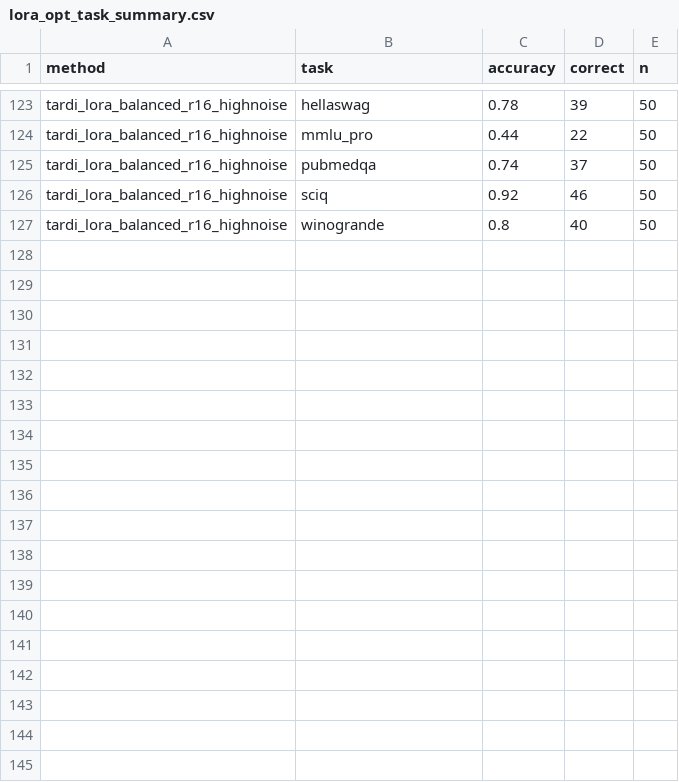
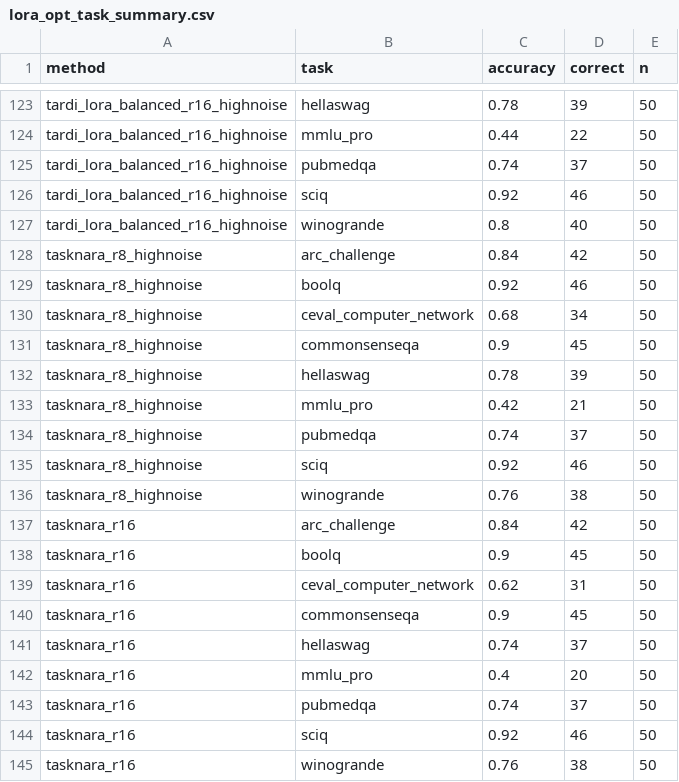
Before and after one commit to Trace231/TARDI-DLLM, a CSV file: results/domain_shift/task_aware/lora_opt_v1/tables/lora_opt_task_summary.csv, drawn as a sheet; only a part is shown, gaps mark what is left out; the diff names each change by its address in the sheet, - before the commit and + after, or states it on an @@ line.

Commit message:
add task-aware noise-conditioned lora results

```diff
--- a/results/domain_shift/task_aware/lora_opt_v1/tables/lora_opt_task_summary.csv
+++ b/results/domain_shift/task_aware/lora_opt_v1/tables/lora_opt_task_summary.csv
+row 128: tasknara_r8_highnoise | arc_challenge | 0.84 | 42 | 50
+row 129: tasknara_r8_highnoise | boolq | 0.92 | 46 | 50
+row 130: tasknara_r8_highnoise | ceval_computer_network | 0.68 | 34 | 50
+row 131: tasknara_r8_highnoise | commonsenseqa | 0.9 | 45 | 50
+row 132: tasknara_r8_highnoise | hellaswag | 0.78 | 39 | 50
+row 133: tasknara_r8_highnoise | mmlu_pro | 0.42 | 21 | 50
+row 134: tasknara_r8_highnoise | pubmedqa | 0.74 | 37 | 50
+row 135: tasknara_r8_highnoise | sciq | 0.92 | 46 | 50
+row 136: tasknara_r8_highnoise | winogrande | 0.76 | 38 | 50
+row 137: tasknara_r16 | arc_challenge | 0.84 | 42 | 50
+row 138: tasknara_r16 | boolq | 0.9 | 45 | 50
+row 139: tasknara_r16 | ceval_computer_network | 0.62 | 31 | 50
+row 140: tasknara_r16 | commonsenseqa | 0.9 | 45 | 50
+row 141: tasknara_r16 | hellaswag | 0.74 | 37 | 50
+row 142: tasknara_r16 | mmlu_pro | 0.4 | 20 | 50
+row 143: tasknara_r16 | pubmedqa | 0.74 | 37 | 50
+row 144: tasknara_r16 | sciq | 0.92 | 46 | 50
+row 145: tasknara_r16 | winogrande | 0.76 | 38 | 50
```
Also changed, not shown: results/domain_shift/task_aware/lora_opt_v1/tables/lora_opt_macro_summary.csv, 22 other files.
